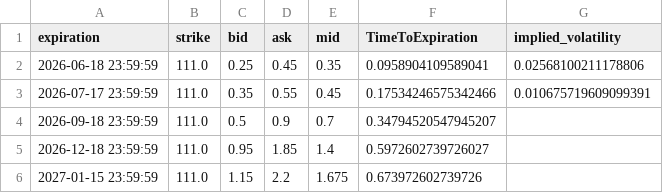
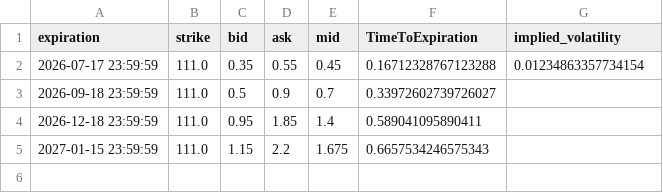
Before and after one commit to Gab1trs/Market-Dashboard, a CSV file: options/Inflation_Bond_options.csv, drawn as a sheet.

```diff
--- a/options/Inflation_Bond_options.csv
+++ b/options/Inflation_Bond_options.csv
@@ -1,6 +1,5 @@
 expiration,strike,bid,ask,mid,TimeToExpiration,implied_volatility
-2026-06-18 23:59:59,111.0,0.25,0.45,0.35,0.0958904109589041,0.02568100211178806
-2026-07-17 23:59:59,111.0,0.35,0.55,0.45,0.17534246575342466,0.010675719609099391
-2026-09-18 23:59:59,111.0,0.5,0.9,0.7,0.34794520547945207,
-2026-12-18 23:59:59,111.0,0.95,1.85,1.4,0.5972602739726027,
-2027-01-15 23:59:59,111.0,1.15,2.2,1.675,0.673972602739726,
+2026-07-17 23:59:59,111.0,0.35,0.55,0.45,0.16712328767123288,0.01234863357734154
+2026-09-18 23:59:59,111.0,0.5,0.9,0.7,0.33972602739726027,
+2026-12-18 23:59:59,111.0,0.95,1.85,1.4,0.589041095890411,
+2027-01-15 23:59:59,111.0,1.15,2.2,1.675,0.6657534246575343,
```
Also changed, not shown: options/SPY_options.csv, options/VIX_options.csv, 42 other files.
